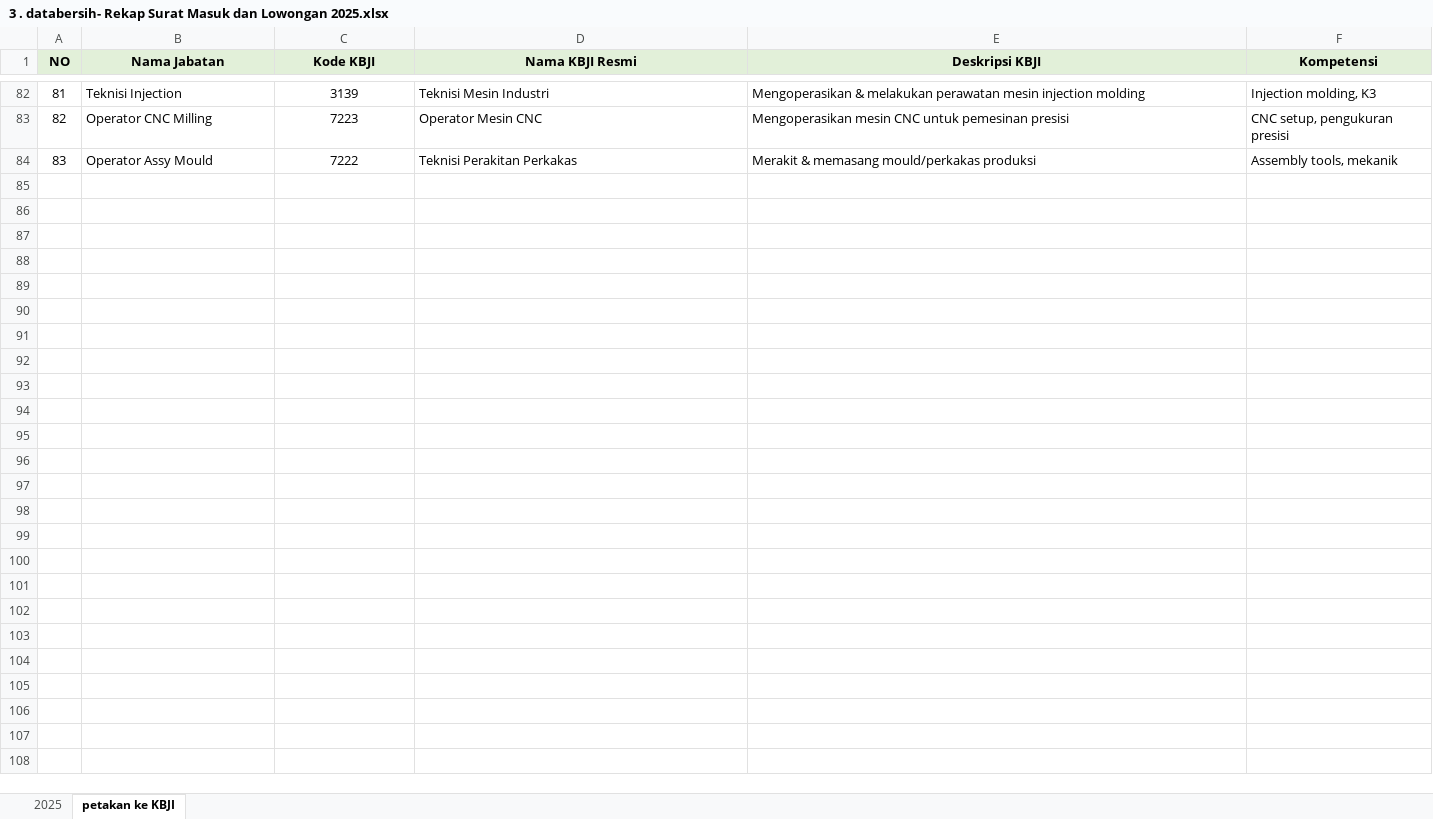
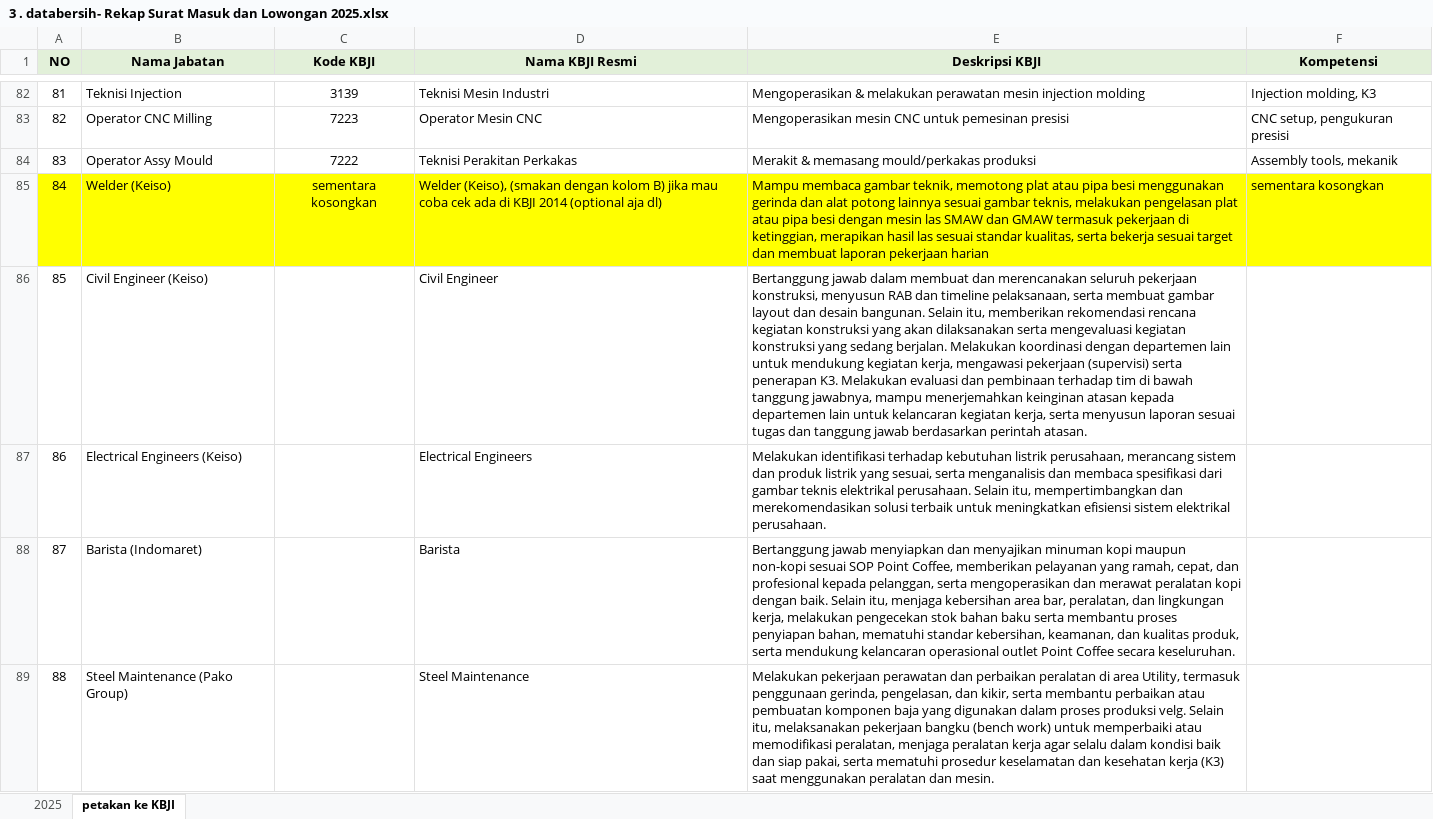
Before and after one commit to allanbil214/bbpvp_tfidf, an Excel workbook: data/new/3 . databersih- Rekap Surat Masuk dan Lowongan 2025.xlsx, sheet petakan ke KBJI, drawn as a sheet; only a part is shown, gaps mark what is left out; values as stored, in another font and other column widths than the file's, no borders; the diff covers the shown part only; the diff names each change by its address in the sheet, - before the commit and + after, or states it on an @@ line.

```diff
--- a/data/new/3 . databersih- Rekap Surat Masuk dan Lowongan 2025.xlsx (sheet petakan ke KBJI)
+++ b/data/new/3 . databersih- Rekap Surat Masuk dan Lowongan 2025.xlsx (sheet petakan ke KBJI)
+row 85: 84 | Welder (Keiso) | sementara kosongkan | Welder (Keiso), (smakan dengan kolom B) jika mau coba cek ada di KBJI 2014 (optional aja dl) | Mampu membaca gambar teknik, memotong plat atau pipa besi menggunakan gerinda dan alat potong lainnya sesuai gambar teknis, melakukan pengelasan plat atau pipa besi dengan mesin las SMAW dan GMAW termasuk pekerjaan di ketinggian, merapikan hasil las sesuai standar kualitas, serta bekerja sesuai target dan membuat laporan pekerjaan harian | sementara kosongkan
+row 86: 85 | Civil Engineer (Keiso) |  | Civil Engineer | Bertanggung jawab dalam membuat dan merencanakan seluruh pekerjaan konstruksi, menyusun RAB dan timeline pelaksanaan, serta membuat gambar layout dan desain bangunan. Selain itu, memberikan rekomendasi rencana kegiatan konstruksi yang akan dilaksanakan serta mengevaluasi kegiatan konstruksi yang sedang berjalan. Melakukan koordinasi dengan departemen lain untuk mendukung kegiatan kerja, mengawasi pekerjaan (supervisi) serta penerapan K3. Melakukan evaluasi dan pembinaan terhadap tim di bawah tanggung jawabnya, mampu menerjemahkan keinginan atasan kepada departemen lain untuk kelancaran kegiatan kerja, serta menyusun laporan sesuai tugas dan tanggung jawab berdasarkan perintah atasan.
+row 87: 86 | Electrical Engineers (Keiso) |  | Electrical Engineers | Melakukan identifikasi terhadap kebutuhan listrik perusahaan, merancang sistem dan produk listrik yang sesuai, serta menganalisis dan membaca spesifikasi dari gambar teknis elektrikal perusahaan. Selain itu, mempertimbangkan dan merekomendasikan solusi terbaik untuk meningkatkan efisiensi sistem elektrikal perusahaan.
+row 88: 87 | Barista (Indomaret) |  | Barista | Bertanggung jawab menyiapkan dan menyajikan minuman kopi maupun non-kopi sesuai SOP Point Coffee, memberikan pelayanan yang ramah, cepat, dan profesional kepada pelanggan, serta mengoperasikan dan merawat peralatan kopi dengan baik. Selain itu, menjaga kebersihan area bar, peralatan, dan lingkungan kerja, melakukan pengecekan stok bahan baku serta membantu proses penyiapan bahan, mematuhi standar kebersihan, keamanan, dan kualitas produk, serta mendukung kelancaran operasional outlet Point Coffee secara keseluruhan.
+row 89: 88 | Steel Maintenance (Pako Group) |  | Steel Maintenance | Melakukan pekerjaan perawatan dan perbaikan peralatan di area Utility, termasuk penggunaan gerinda, pengelasan, dan kikir, serta membantu perbaikan atau pembuatan komponen baja yang digunakan dalam proses produksi velg. Selain itu, melaksanakan pekerjaan bangku (bench work) untuk memperbaiki atau memodifikasi peralatan, menjaga peralatan kerja agar selalu dalam kondisi baik dan siap pakai, serta mematuhi prosedur keselamatan dan kesehatan kerja (K3) saat menggunakan peralatan dan mesin.
```
Also changed, not shown: 45 added rows elsewhere in this sheet, 7 other files.
